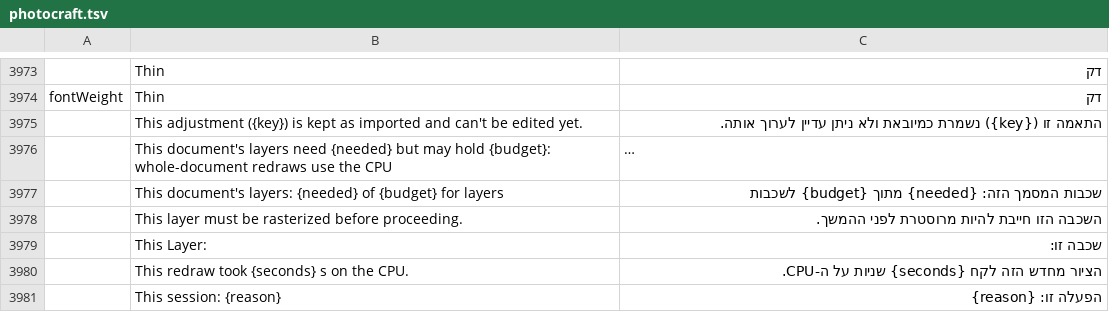
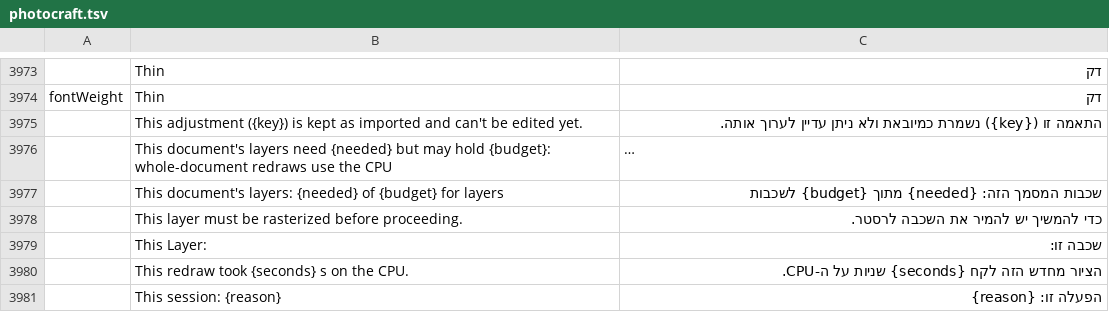
Before and after one commit to nocturney/craft-i18n, a TSV file: locales/he/photocraft.tsv, drawn as a sheet; only a part is shown, gaps mark what is left out; long unchanged cells end in …; the diff covers the shown part only.

Commit message:
fix(he/photocraft): clarify 18 more layout and selection labels

```diff
--- a/locales/he/photocraft.tsv
+++ b/locales/he/photocraft.tsv
@@ -3977,3 +3977,3 @@ fontWeight	Thin	דק
 	This document's layers: {needed} of {budget} for layers	שכבות המסמך הזה: {needed} מתוך {budget} לשכבות
-	This layer must be rasterized before proceeding.	השכבה הזו חייבת להיות מרוסטרת לפני ההמשך.
+	This layer must be rasterized before proceeding.	כדי להמשיך יש להמיר את השכבה לרסטר.
 	This Layer:	שכבה זו:
```
Also changed, not shown: 17 edited cells elsewhere in this file, 1 other file.
